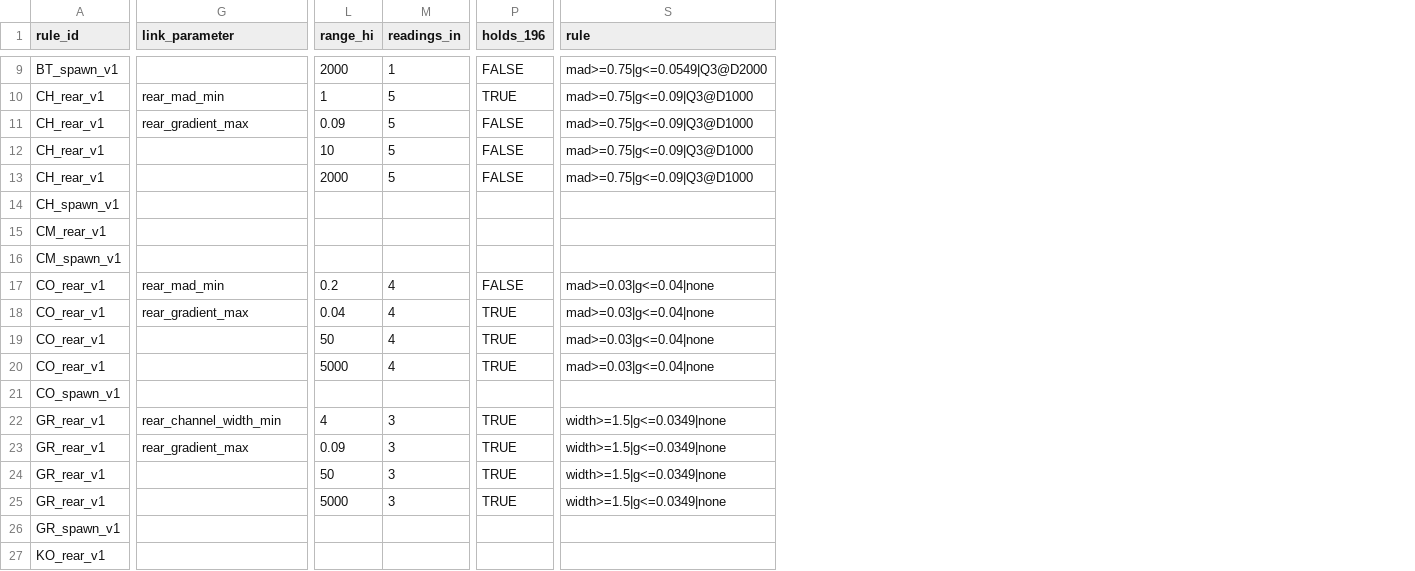
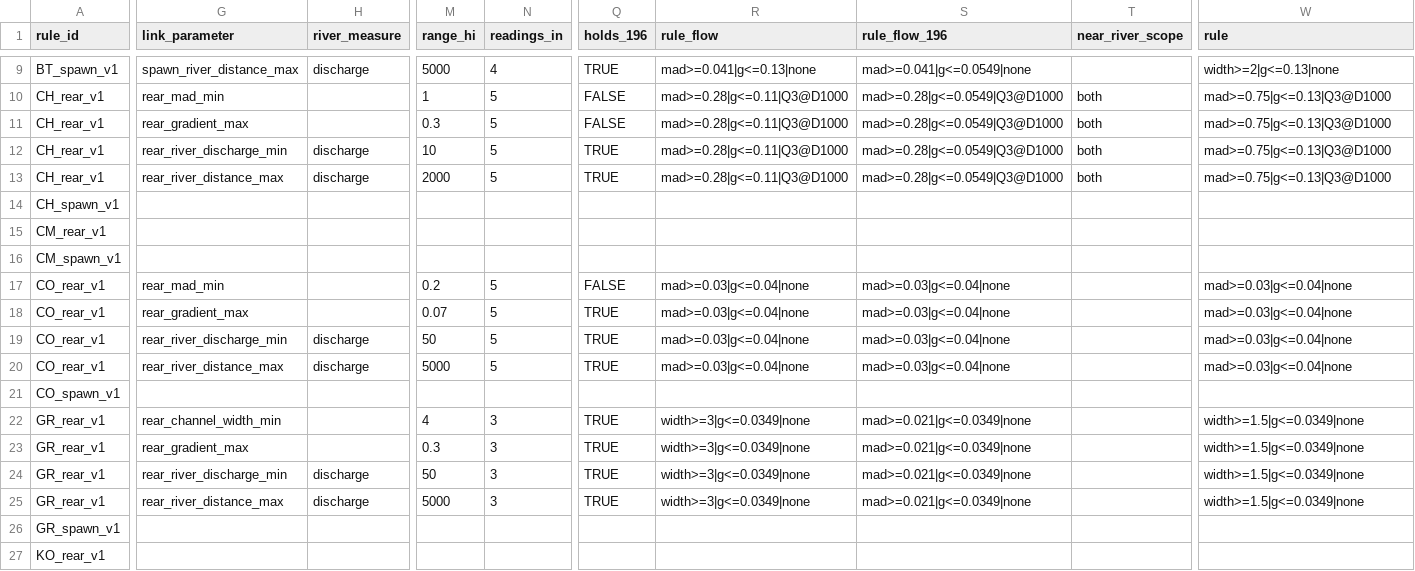
Before and after one commit to NewGraphEnvironment/knowledge, a CSV file: data/thresholds.csv, drawn as a sheet; only a part is shown, gaps mark what is left out; addresses are those after the commit; the diff covers the shown part only; the diff names each change by its address in the sheet, - before the commit and + after, or states it on an @@ line.

```diff
--- a/data/thresholds.csv
+++ b/data/thresholds.csv
+column H (river_measure), rows 9-25: discharge |  |  | discharge | discharge |  |  |  |  |  | discharge | discharge |  |  |  | discharge | discharge
+column R (rule_flow), rows 9-25: mad>=0.041|g<=0.13|none | mad>=0.28|g<=0.11|Q3@D1000 | mad>=0.28|g<=0.11|Q3@D1000 | mad>=0.28|g<=0.11|Q3@D1000 | mad>=0.28|g<=0.11|Q3@D1000 |  |  |  | mad>=0.03|g<=0.04|none | mad>=0.03|g<=0.04|none | mad>=0.03|g<=0.04|none | mad>=0.03|g<=0.04|none |  | width>=3|g<=0.0349|none | width>=3|g<=0.0349|none | width>=3|g<=0.0349|none | width>=3|g<=0.0349|none
+column S (rule_flow_196), rows 9-25: mad>=0.041|g<=0.0549|none | mad>=0.28|g<=0.0549|Q3@D1000 | mad>=0.28|g<=0.0549|Q3@D1000 | mad>=0.28|g<=0.0549|Q3@D1000 | mad>=0.28|g<=0.0549|Q3@D1000 |  |  |  | mad>=0.03|g<=0.04|none | mad>=0.03|g<=0.04|none | mad>=0.03|g<=0.04|none | mad>=0.03|g<=0.04|none |  | mad>=0.021|g<=0.0349|none | mad>=0.021|g<=0.0349|none | mad>=0.021|g<=0.0349|none | mad>=0.021|g<=0.0349|none
+column T (near_river_scope), rows 10-13: all both
-G9 (link_parameter): (empty)
+G9 (link_parameter): spawn_river_distance_max
-M9 (range_hi): 2000
+M9 (range_hi): 5000
-N9 (readings_in): 1
+N9 (readings_in): 4
-Q9 (holds_196): FALSE
+Q9 (holds_196): TRUE
-W9 (rule): mad>=0.75|g<=0.0549|Q3@D2000
+W9 (rule): width>=2|g<=0.13|none
-Q10 (holds_196): TRUE
+Q10 (holds_196): FALSE
-W10:W13 (rule): mad>=0.75|g<=0.09|Q3@D1000
+W10:W13 (rule): mad>=0.75|g<=0.13|Q3@D1000
-M11 (range_hi): 0.09
+M11 (range_hi): 0.3
-G12 (link_parameter): (empty)
+G12 (link_parameter): rear_river_discharge_min
-Q12:Q13 (holds_196): FALSE
+Q12:Q13 (holds_196): TRUE
-G13 (link_parameter): (empty)
+G13 (link_parameter): rear_river_distance_max
-N17:N20 (readings_in): 4
+N17:N20 (readings_in): 5
-M18 (range_hi): 0.04
+M18 (range_hi): 0.07
-G19 (link_parameter): (empty)
+G19 (link_parameter): rear_river_discharge_min
-G20 (link_parameter): (empty)
+G20 (link_parameter): rear_river_distance_max
-M23 (range_hi): 0.09
+M23 (range_hi): 0.3
-G24 (link_parameter): (empty)
+G24 (link_parameter): rear_river_discharge_min
-G25 (link_parameter): (empty)
+G25 (link_parameter): rear_river_distance_max
```
Also changed, not shown: 98 edited cells elsewhere in this file, 15 other files.
